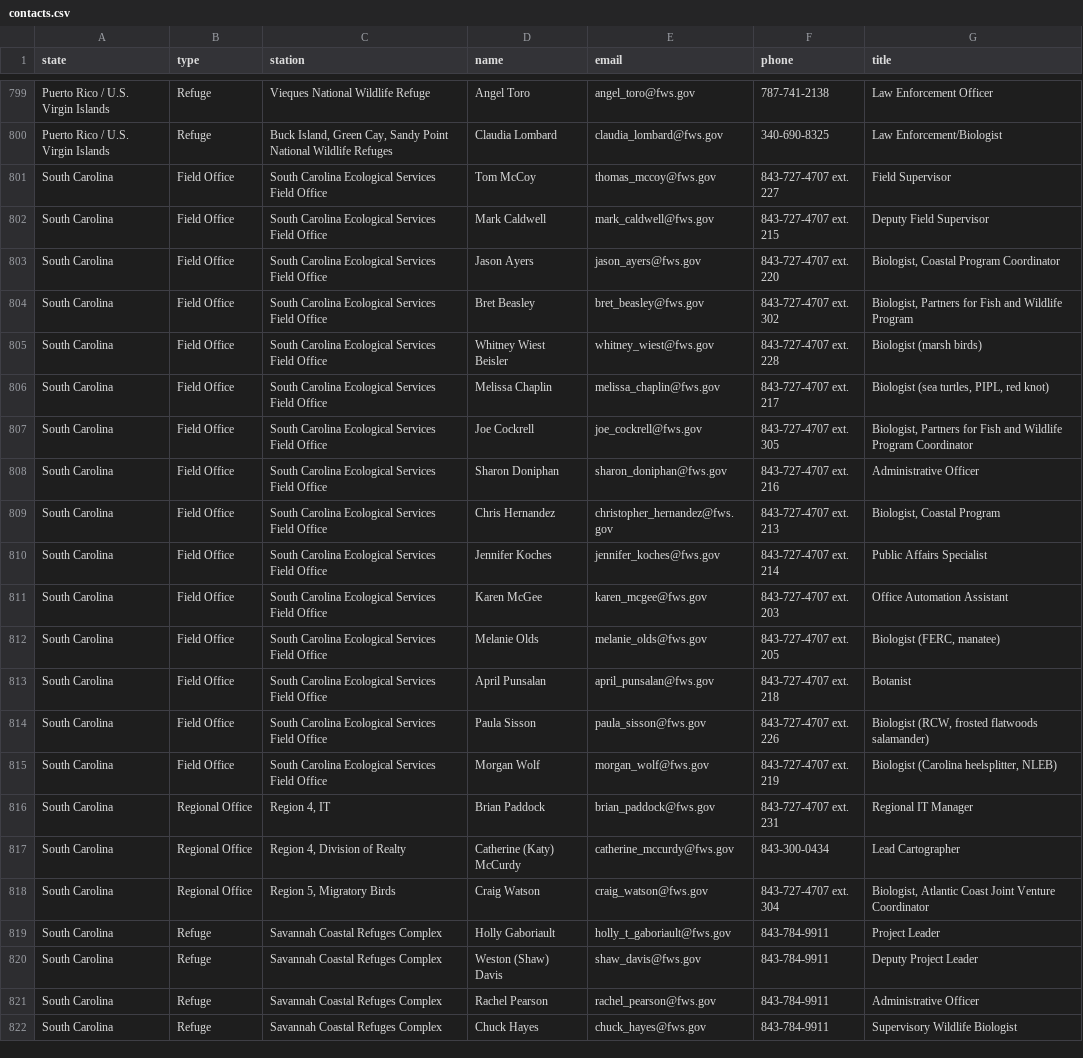
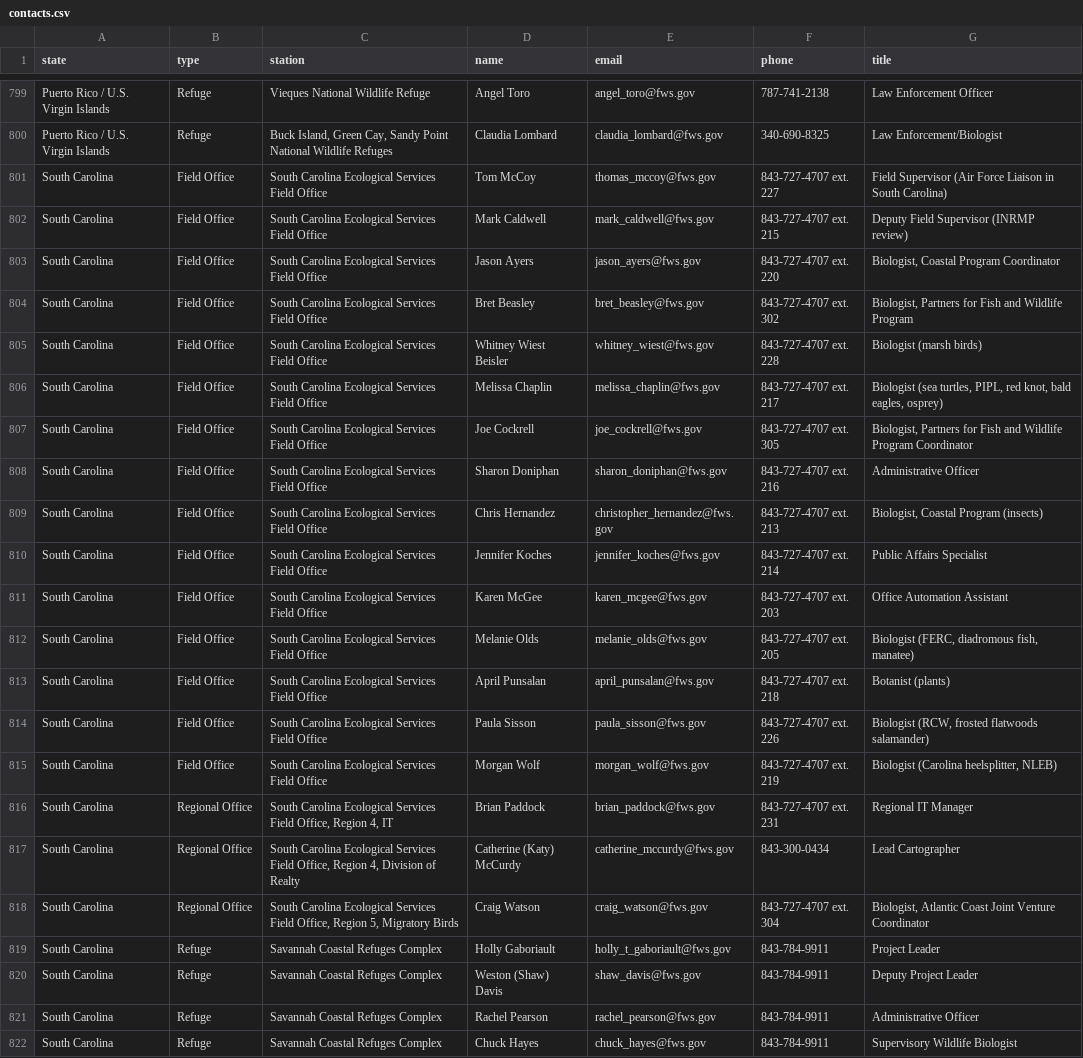
Before and after one commit to ktaylor63/southeast, a CSV file: src/data/contacts.csv, drawn as a sheet; only a part is shown, gaps mark what is left out.

Commit message:
Update SC contacts

```diff
--- a/src/data/contacts.csv
+++ b/src/data/contacts.csv
@@ -800,4 +800,4 @@ Puerto Rico / U.S. Virgin Islands,Refuge,Vieques National Wildlife Refuge,Angel
 Puerto Rico / U.S. Virgin Islands ,Refuge,"Buck Island, Green Cay, Sandy Point National Wildlife Refuges",Claudia Lombard,claudia_lombard@fws.gov,340-690-8325,Law Enforcement/Biologist
-South Carolina,Field Office,South Carolina Ecological Services Field Office,Tom McCoy,thomas_mccoy@fws.gov,843-727-4707 ext. 227,Field Supervisor
-South Carolina,Field Office,South Carolina Ecological Services Field Office,Mark Caldwell,mark_caldwell@fws.gov,843-727-4707 ext. 215,Deputy Field Supervisor
+South Carolina,Field Office,South Carolina Ecological Services Field Office,Tom McCoy,thomas_mccoy@fws.gov,843-727-4707 ext. 227,Field Supervisor (Air Force Liaison in South Carolina)
+South Carolina,Field Office,South Carolina Ecological Services Field Office,Mark Caldwell,mark_caldwell@fws.gov,843-727-4707 ext. 215,Deputy Field Supervisor (INRMP review)
 South Carolina,Field Office,South Carolina Ecological Services Field Office,Jason Ayers,jason_ayers@fws.gov,843-727-4707 ext. 220,"Biologist, Coastal Program Coordinator"
@@ -805,15 +805,15 @@ South Carolina,Field Office,South Carolina Ecological Services Field Office,Bret
 South Carolina,Field Office,South Carolina Ecological Services Field Office,Whitney Wiest Beisler,whitney_wiest@fws.gov,843-727-4707 ext. 228,Biologist (marsh birds)
-South Carolina,Field Office,South Carolina Ecological Services Field Office,Melissa Chaplin,melissa_chaplin@fws.gov,843-727-4707 ext. 217,"Biologist (sea turtles, PIPL, red knot)"
+South Carolina,Field Office,South Carolina Ecological Services Field Office,Melissa Chaplin,melissa_chaplin@fws.gov,843-727-4707 ext. 217,"Biologist (sea turtles, PIPL, red knot, bald eagles, osprey)"
 South Carolina,Field Office,South Carolina Ecological Services Field Office,Joe Cockrell,joe_cockrell@fws.gov,843-727-4707 ext. 305,"Biologist, Partners for Fish and Wildlife Program Coordinator"
 South Carolina,Field Office,South Carolina Ecological Services Field Office,Sharon Doniphan,sharon_doniphan@fws.gov,843-727-4707 ext. 216,Administrative Officer
-South Carolina,Field Office,South Carolina Ecological Services Field Office,Chris Hernandez,christopher_hernandez@fws.gov,843-727-4707 ext. 213,"Biologist, Coastal Program"
+South Carolina,Field Office,South Carolina Ecological Services Field Office,Chris Hernandez,christopher_hernandez@fws.gov,843-727-4707 ext. 213,"Biologist, Coastal Program (insects)"
 South Carolina,Field Office,South Carolina Ecological Services Field Office,Jennifer Koches,jennifer_koches@fws.gov,843-727-4707 ext. 214,Public Affairs Specialist
 South Carolina,Field Office,South Carolina Ecological Services Field Office,Karen McGee,karen_mcgee@fws.gov,843-727-4707 ext. 203,Office Automation Assistant
-South Carolina,Field Office,South Carolina Ecological Services Field Office,Melanie Olds,melanie_olds@fws.gov,843-727-4707 ext. 205,"Biologist (FERC, manatee)"
-South Carolina,Field Office,South Carolina Ecological Services Field Office,April Punsalan,april_punsalan@fws.gov,843-727-4707 ext. 218,Botanist
+South Carolina,Field Office,South Carolina Ecological Services Field Office,Melanie Olds,melanie_olds@fws.gov,843-727-4707 ext. 205,"Biologist (FERC, diadromous fish, manatee)"
+South Carolina,Field Office,South Carolina Ecological Services Field Office,April Punsalan,april_punsalan@fws.gov,843-727-4707 ext. 218,Botanist (plants)
 South Carolina,Field Office,South Carolina Ecological Services Field Office,Paula Sisson,paula_sisson@fws.gov,843-727-4707 ext. 226,"Biologist (RCW, frosted flatwoods salamander)"
 South Carolina,Field Office,South Carolina Ecological Services Field Office,Morgan Wolf,morgan_wolf@fws.gov,843-727-4707 ext. 219,"Biologist (Carolina heelsplitter, NLEB)"
-South Carolina,Regional Office,"Region 4, IT",Brian Paddock,brian_paddock@fws.gov,843-727-4707 ext. 231,Regional IT Manager
-South Carolina,Regional Office,"Region 4, Division of Realty",Catherine (Katy) McCurdy,catherine_mccurdy@fws.gov,843-300-0434,Lead Cartographer
-South Carolina,Regional Office,"Region 5, Migratory Birds",Craig Watson,craig_watson@fws.gov,843-727-4707 ext. 304,"Biologist, Atlantic Coast Joint Venture Coordinator"
+South Carolina,Regional Office,"South Carolina Ecological Services Field Office, Region 4, IT",Brian Paddock,brian_paddock@fws.gov,843-727-4707 ext. 231,Regional IT Manager
+South Carolina,Regional Office,"South Carolina Ecological Services Field Office, Region 4, Division of Realty",Catherine (Katy) McCurdy,catherine_mccurdy@fws.gov,843-300-0434,Lead Cartographer
+South Carolina,Regional Office,"South Carolina Ecological Services Field Office, Region 5, Migratory Birds",Craig Watson,craig_watson@fws.gov,843-727-4707 ext. 304,"Biologist, Atlantic Coast Joint Venture Coordinator"
 South Carolina,Refuge,Savannah Coastal Refuges Complex,Holly Gaboriault,holly_t_gaboriault@fws.gov,843-784-9911,Project Leader
```
